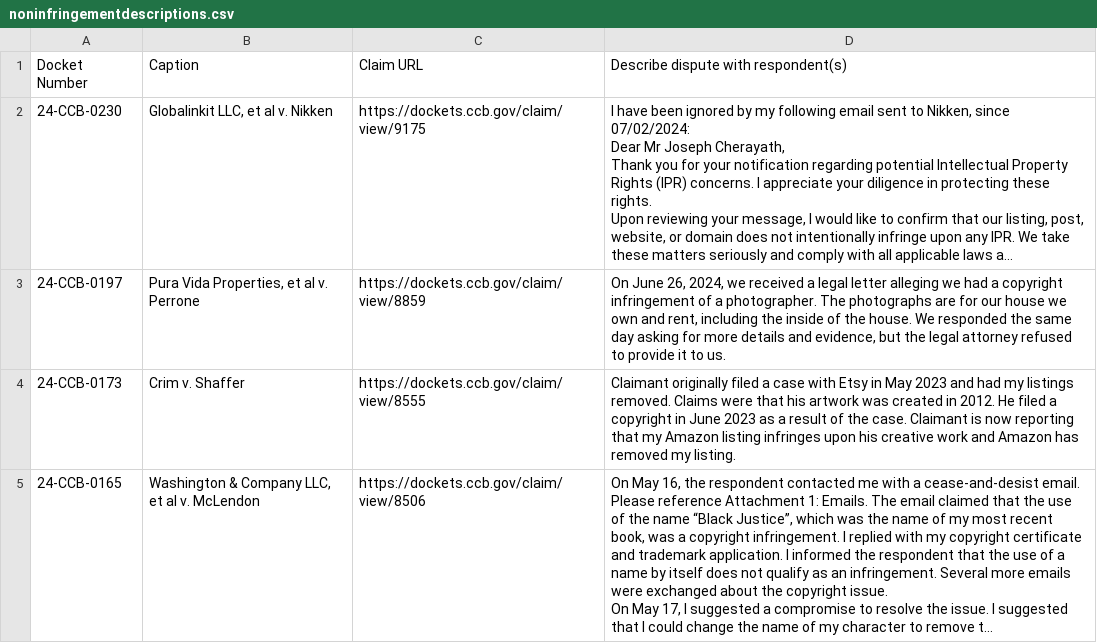
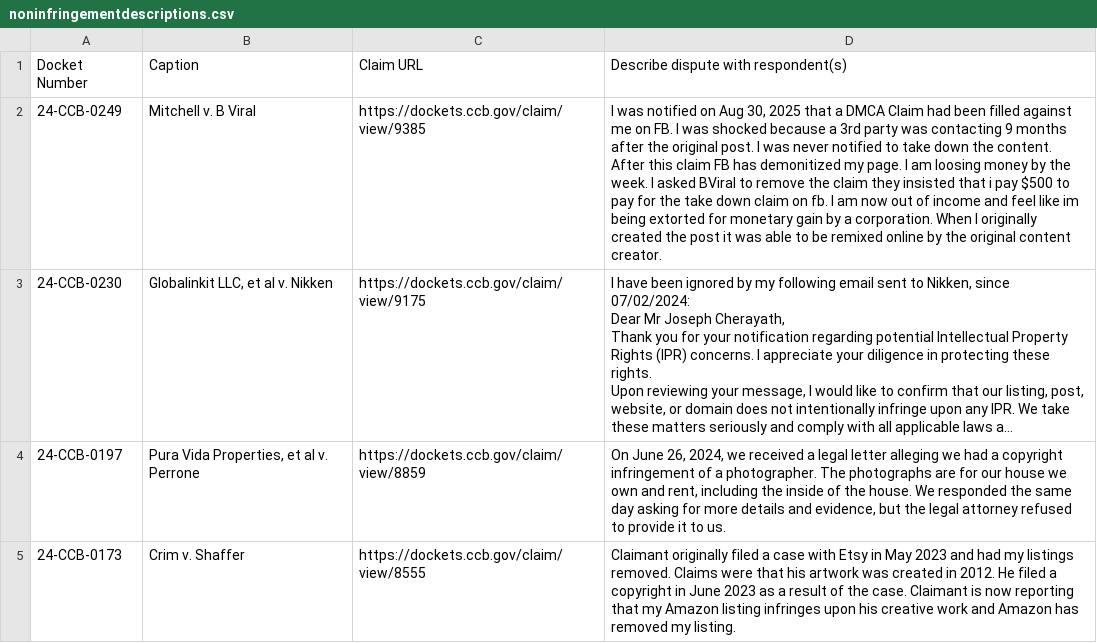
Before and after one commit to bibliobaloney/bibliobaloney.github.io, a CSV file: noninfringementdescriptions.csv, drawn as a sheet; only a part is shown; the shorter side is filled out with more unchanged rows; long unchanged cells end in …; the diff names each change by its address in the sheet, - before the commit and + after, or states it on an @@ line.

```diff
--- a/noninfringementdescriptions.csv
+++ b/noninfringementdescriptions.csv
+row 2: 24-CCB-0249 | Mitchell v. B Viral | https://dockets.ccb.gov/claim/view/9385 | I was notified on Aug 30, 2025 that a DMCA Claim had been filled against me on FB. I was shocked because a 3rd party was contacting 9 months after the original post. I was never notified to take down the content. After this claim FB has demonitized my page. I am loosing money by the week. I asked BViral to remove the claim they insisted that i pay $500 to pay for the take down claim on fb. I am now out of income and feel like im being extorted for monetary gain by a corporation. When I originally created the post it was able to be remixed online by the original content creator.
```
Also changed, not shown: allotareasons.csv, dmcadescriptions.csv, 5 other files.
